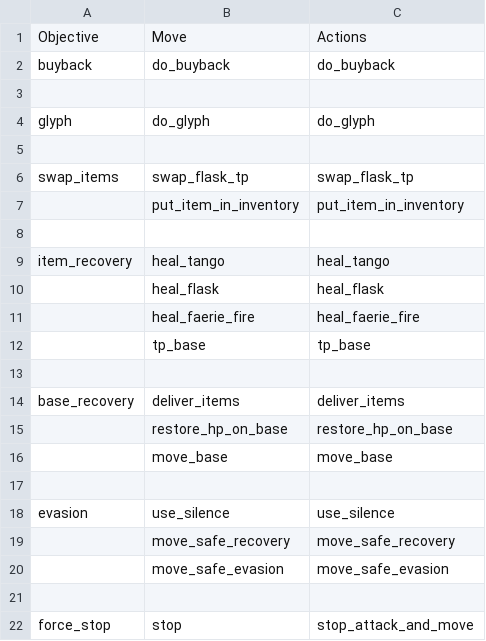
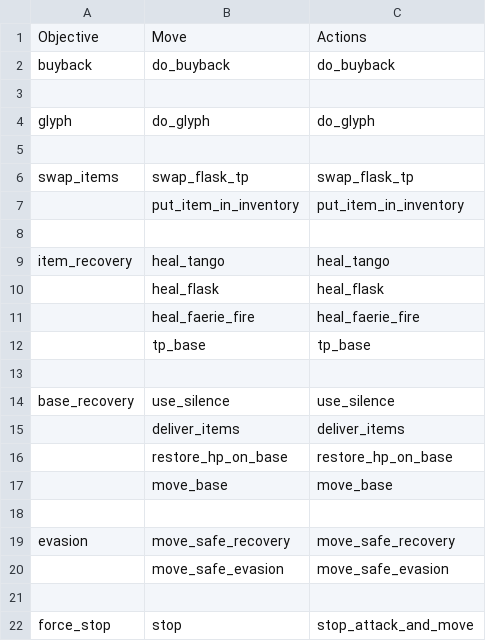
Before and after one commit to ellysh/dota2-oma-bots, a CSV file: generator/database/csv/recovery.csv, drawn as a sheet.

```diff
--- a/generator/database/csv/recovery.csv
+++ b/generator/database/csv/recovery.csv
@@ -13,3 +13,4 @@ item_recovery;heal_tango;heal_tango
 ;;
-base_recovery;deliver_items;deliver_items
+base_recovery;use_silence;use_silence
+;deliver_items;deliver_items
 ;restore_hp_on_base;restore_hp_on_base
@@ -17,4 +18,3 @@ base_recovery;deliver_items;deliver_items
 ;;
-evasion;use_silence;use_silence
-;move_safe_recovery;move_safe_recovery
+evasion;move_safe_recovery;move_safe_recovery
 ;move_safe_evasion;move_safe_evasion
```
Also changed, not shown: generator/database/csv/defensive.csv, generator/database/csv/farm.csv, 11 other files.
